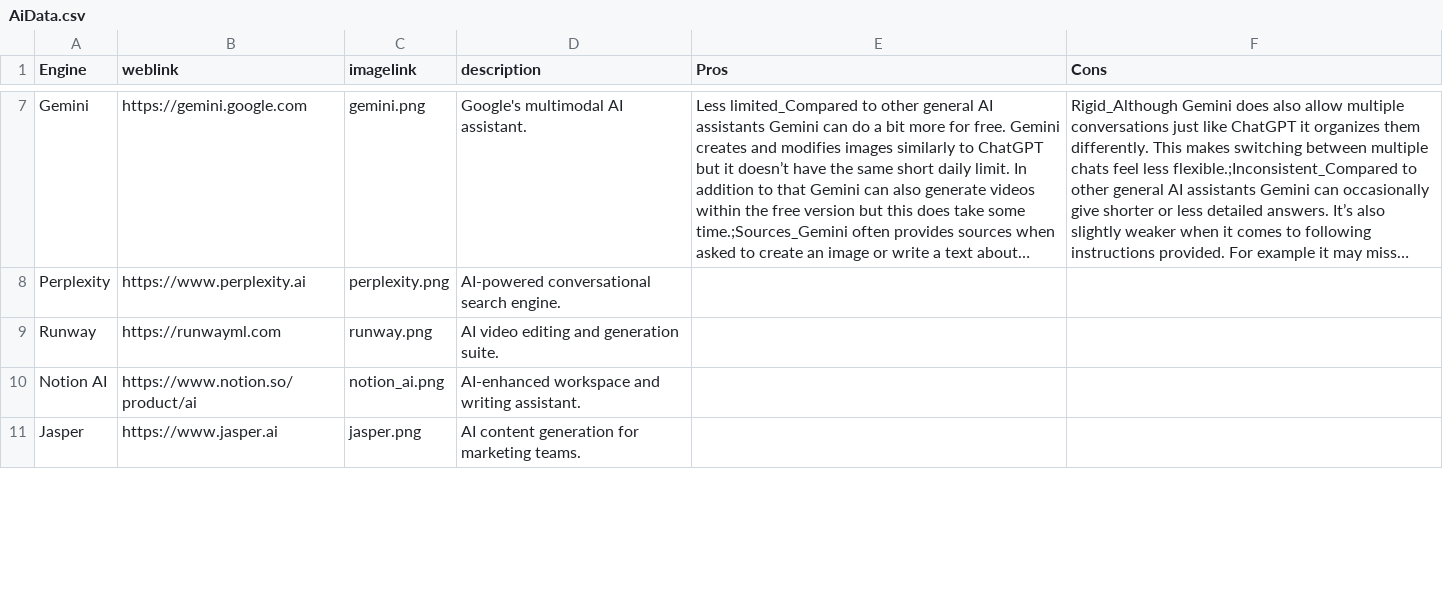
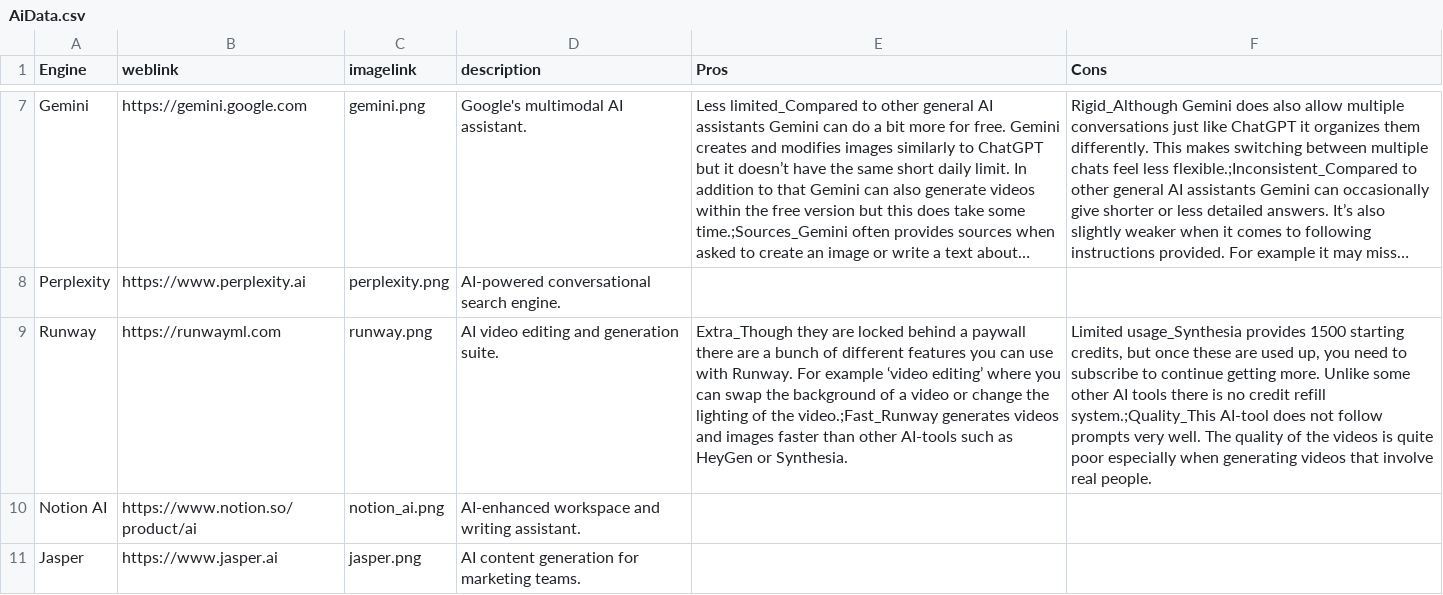
Before and after one commit to thomasmorer0982323-cmyk/AI-Tools, a CSV file: data/AiData.csv, drawn as a sheet; only a part is shown, gaps mark what is left out; long unchanged cells end in …; the diff covers the shown part only; the diff names each change by its address in the sheet, - before the commit and + after, or states it on an @@ line.

Commit message:
7.7 added some more data

```diff
--- a/data/AiData.csv
+++ b/data/AiData.csv
-E9 (Pros): (empty)
+E9 (Pros): Extra_Though they are locked behind a paywall there are a bunch of different features you can use with Runway. For example ‘video editing’ where you can swap the background of a video or change the lighting of the video.;Fast_Runway generates videos and images faster than other AI-tools such as HeyGen or Synthesia.
-F9 (Cons): (empty)
+F9 (Cons): Limited usage_Synthesia provides 1500 starting credits, but once these are used up, you need to subscribe to continue getting more. Unlike some other AI tools there is no credit refill system.;Quality_This AI-tool does not follow prompts very well. The quality of the videos is quite poor especially when generating videos that involve real people.
```
Also changed, not shown: 5 edited cells elsewhere in this file, 2 other files.
